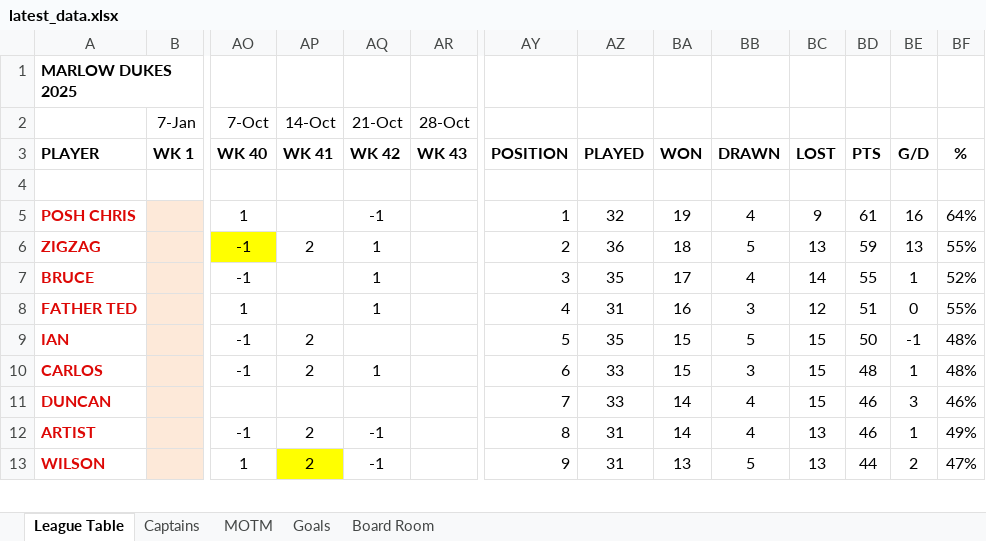
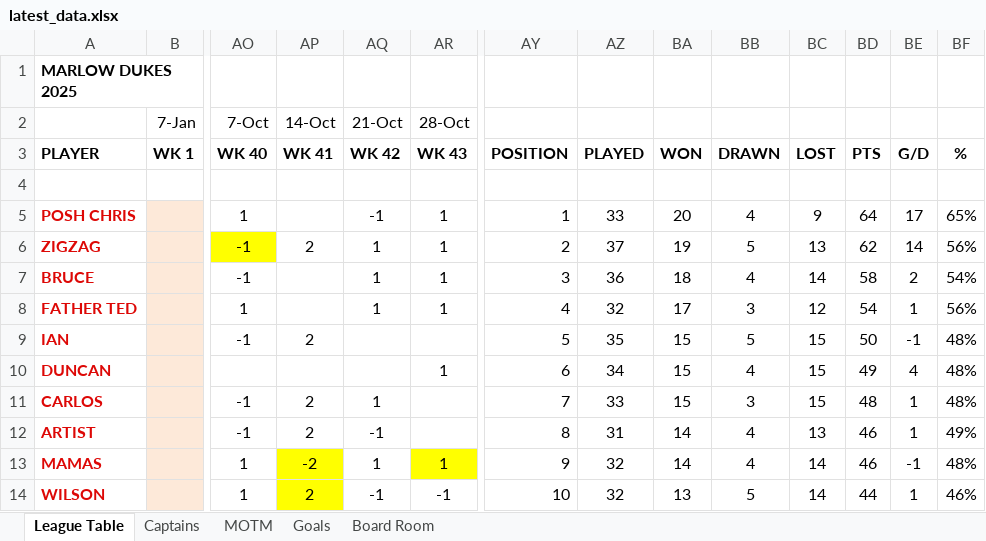
Before and after one commit to stateside2/marlow-dukes, an Excel workbook: data/latest_data.xlsx, sheet League Table, drawn as a sheet; only a part is shown, gaps mark what is left out; values as stored, in another font and other column widths than the file's, no borders; charts and pictures not drawn; removed rows and columns are numbered as before the commit, all else as after; rows hold the shown columns only; the diff covers the shown part only; the diff names each change by its address in the sheet, - before the commit and + after, or states it on an @@ line.

```diff
--- a/data/latest_data.xlsx (sheet League Table)
+++ b/data/latest_data.xlsx (sheet League Table)
-AR5:AR8 (28-Oct): (empty)
+AR5:AR8 (28-Oct): 1
-AZ5: 32
+AZ5: 33
-BA5: 19
+BA5: 20
-BD5: 61
+BD5: 64
-BE5: 16
+BE5: 17
-BF5: 64%
+BF5: 65%
-AZ6: 36
+AZ6: 37
-BA6: 18
+BA6: 19
-BD6: 59
+BD6: 62
-BE6: 13
+BE6: 14
-BF6: 55%
+BF6: 56%
-AZ7: 35
+AZ7: 36
-BA7: 17
+BA7: 18
-BD7: 55
+BD7: 58
-BE7: 1
+BE7: 2
-BF7: 52%
+BF7: 54%
-AZ8: 31
+AZ8: 32
-BA8: 16
+BA8: 17
-BD8: 51
+BD8: 54
-BE8: 0
+BE8: 1
-BF8: 55%
+BF8: 56%
+row 10: DUNCAN |  |  |  |  | 1 | 6 | 34 | 15 | 4 | 15 | 49 | 4 | 48%
-AY11: 6
+AY11: 7
-row 11: DUNCAN |  |  |  |  |  | 7 | 33 | 14 | 4 | 15 | 46 | 3 | 46%
+row 13: MAMAS |  | 1 | -2 | 1 | 1 | 9 | 32 | 14 | 4 | 14 | 46 | -1 | 48%
-AR14 (28-Oct): (empty)
+AR14 (28-Oct): -1
-AY14: 9
+AY14: 10
-AZ14: 31
+AZ14: 32
-BC14: 13
+BC14: 14
-BE14: 2
+BE14: 1
-BF14: 47%
+BF14: 46%
```
Also changed, not shown: 1 added row, 2 removed rows, 42 edited cells and cell formats elsewhere in this sheet, sheet MOTM, sheet Goals, sheet Captains, sheet Board Room, formulas that keep their value, hidden cells, 2 other files.
